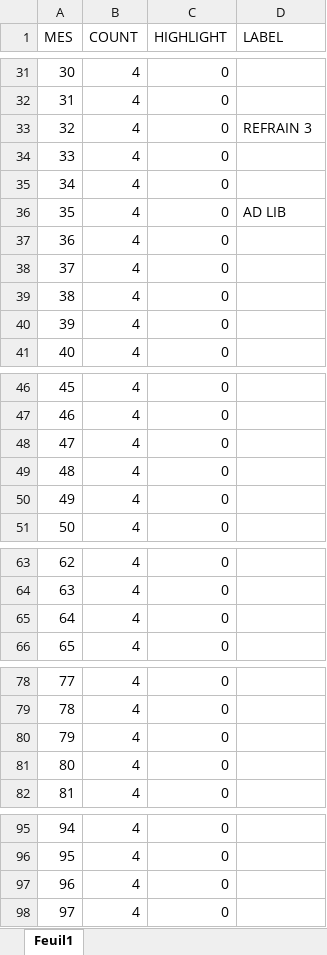
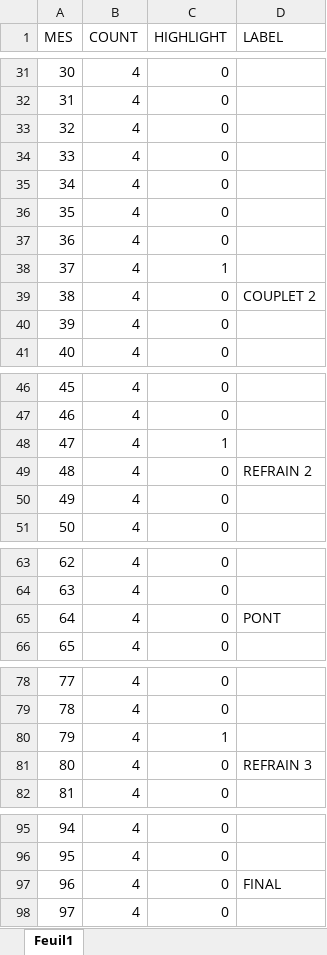
Before and after one commit to tanais-arts/CLIC-ABLETON, an Excel workbook: Viser.xlsx, sheet Feuil1, drawn as a sheet; only a part is shown, gaps mark what is left out; values as stored, in another font and other column widths than the file's, no borders; the diff covers the shown part only; the diff names each change by its address in the sheet, - before the commit and + after, or states it on an @@ line.

Commit message:
Feuilles de scène (xlsx) : ajout/mise à jour locale

```diff
--- a/Viser.xlsx (sheet Feuil1)
+++ b/Viser.xlsx (sheet Feuil1)
-D33 (LABEL): REFRAIN 3
+D33 (LABEL): (empty)
-D36 (LABEL): AD LIB
+D36 (LABEL): (empty)
-C38 (HIGHLIGHT): 0
+C38 (HIGHLIGHT): 1
-D39 (LABEL): (empty)
+D39 (LABEL): COUPLET 2
-C48 (HIGHLIGHT): 0
+C48 (HIGHLIGHT): 1
-D49 (LABEL): (empty)
+D49 (LABEL): REFRAIN 2
-D65 (LABEL): (empty)
+D65 (LABEL): PONT
-C80 (HIGHLIGHT): 0
+C80 (HIGHLIGHT): 1
-D81 (LABEL): (empty)
+D81 (LABEL): REFRAIN 3
-D97 (LABEL): (empty)
+D97 (LABEL): FINAL
```
Also changed, not shown: 13 edited cells elsewhere in this sheet, 15 other files.
